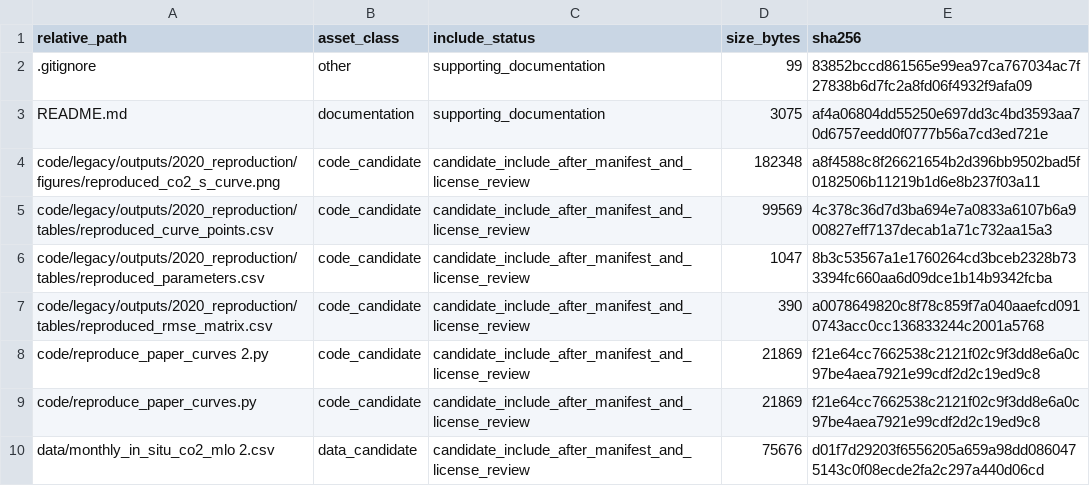
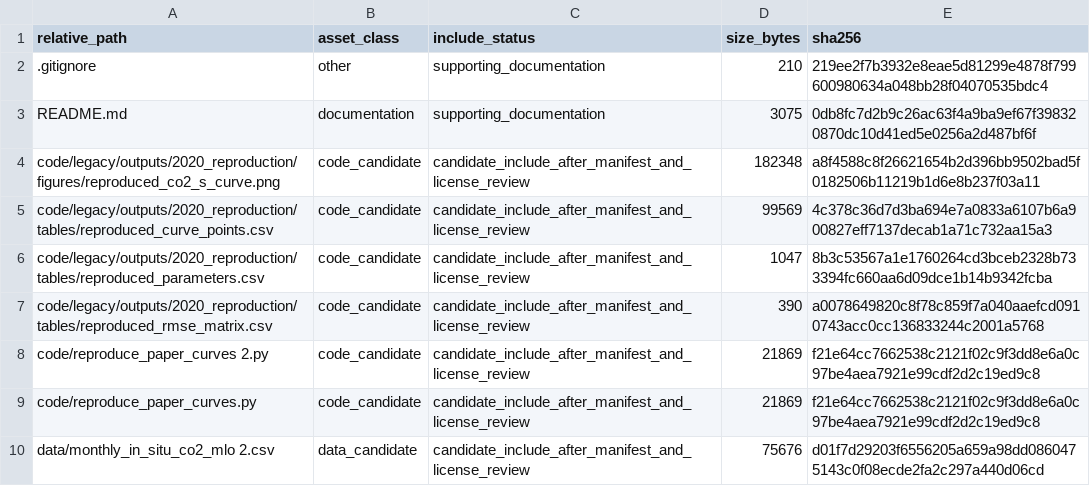
Before and after one commit to dlevinson/paper-2020-09-logistic-curve-models-of-co2-accumulation, a CSV file: PACKAGE_MANIFEST.csv, drawn as a sheet; only a part is shown.

Commit message:
Refresh package metadata after tracker rebuild

```diff
--- a/PACKAGE_MANIFEST.csv
+++ b/PACKAGE_MANIFEST.csv
@@ -1,4 +1,4 @@
 relative_path,asset_class,include_status,size_bytes,sha256
-.gitignore,other,supporting_documentation,99,83852bccd861565e99ea97ca767034ac7f27838b6d7fc2a8fd06f4932f9afa09
-README.md,documentation,supporting_documentation,3075,af4a06804dd55250e697dd3c4bd3593aa70d6757eedd0f0777b56a7cd3ed721e
+.gitignore,other,supporting_documentation,210,219ee2f7b3932e8eae5d81299e4878f799600980634a048bb28f04070535bdc4
+README.md,documentation,supporting_documentation,3075,0db8fc7d2b9c26ac63f4a9ba9ef67f398320870dc10d41ed5e0256a2d487bf6f
 code/legacy/outputs/2020_reproduction/figures/reproduced_co2_s_curve.png,code_candidate,candidate_include_after_manifest_and_license_review,182348,a8f4588c8f26621654b2d396bb9502bad5f0182506b11219b1d6e8b237f03a11
```
Also changed, not shown: 3 other files.
